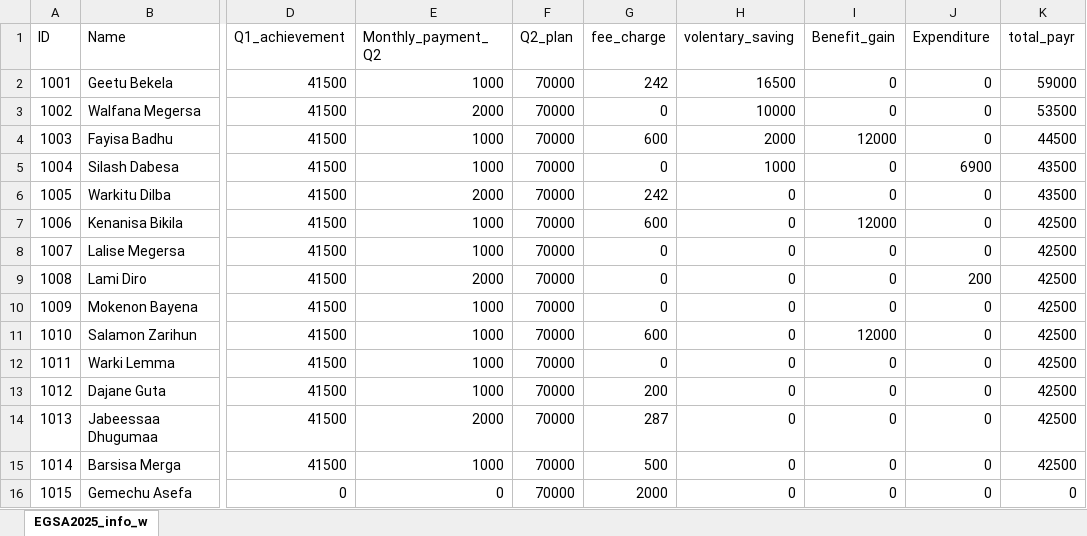
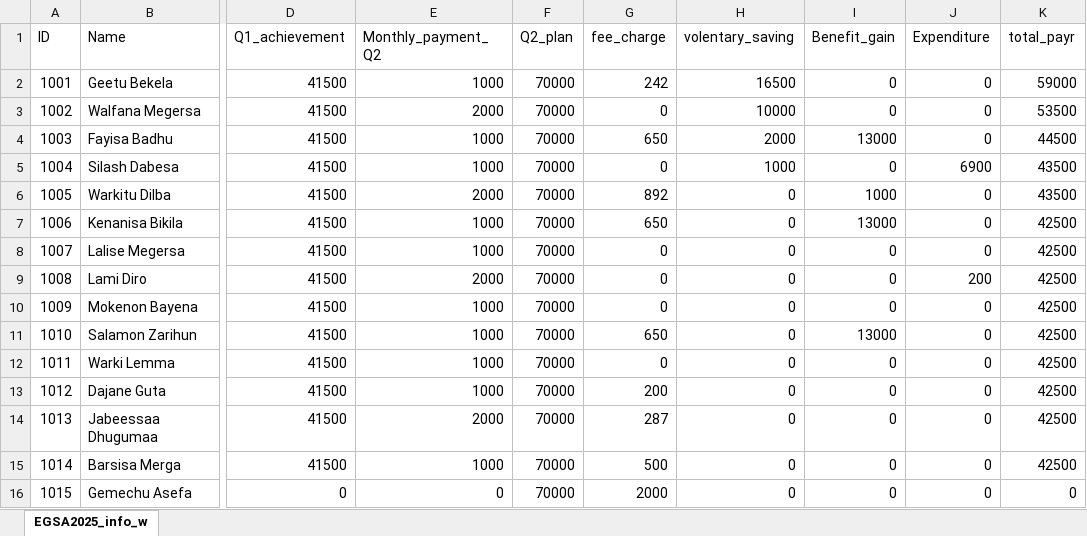
Before and after one commit to Walfaanaa/EGSA2025, an Excel workbook: EGSA2025_info.xlsx, sheet EGSA2025_info_w, drawn as a sheet; only a part is shown, gaps mark what is left out; values as stored, in another font and other column widths than the file's, no borders; the diff names each change by its address in the sheet, - before the commit and + after, or states it on an @@ line.

Commit message:
Add files via upload

```diff
--- a/EGSA2025_info.xlsx (sheet EGSA2025_info_w)
+++ b/EGSA2025_info.xlsx (sheet EGSA2025_info_w)
-G4 (fee_charge): 600
+G4 (fee_charge): 650
-I4 (Benefit_gain): 12000
+I4 (Benefit_gain): 13000
-G6 (fee_charge): 242
+G6 (fee_charge): 892
-I6 (Benefit_gain): 0
+I6 (Benefit_gain): 1000
-G7 (fee_charge): 600
+G7 (fee_charge): 650
-I7 (Benefit_gain): 12000
+I7 (Benefit_gain): 13000
-G11 (fee_charge): 600
+G11 (fee_charge): 650
-I11 (Benefit_gain): 12000
+I11 (Benefit_gain): 13000
```
